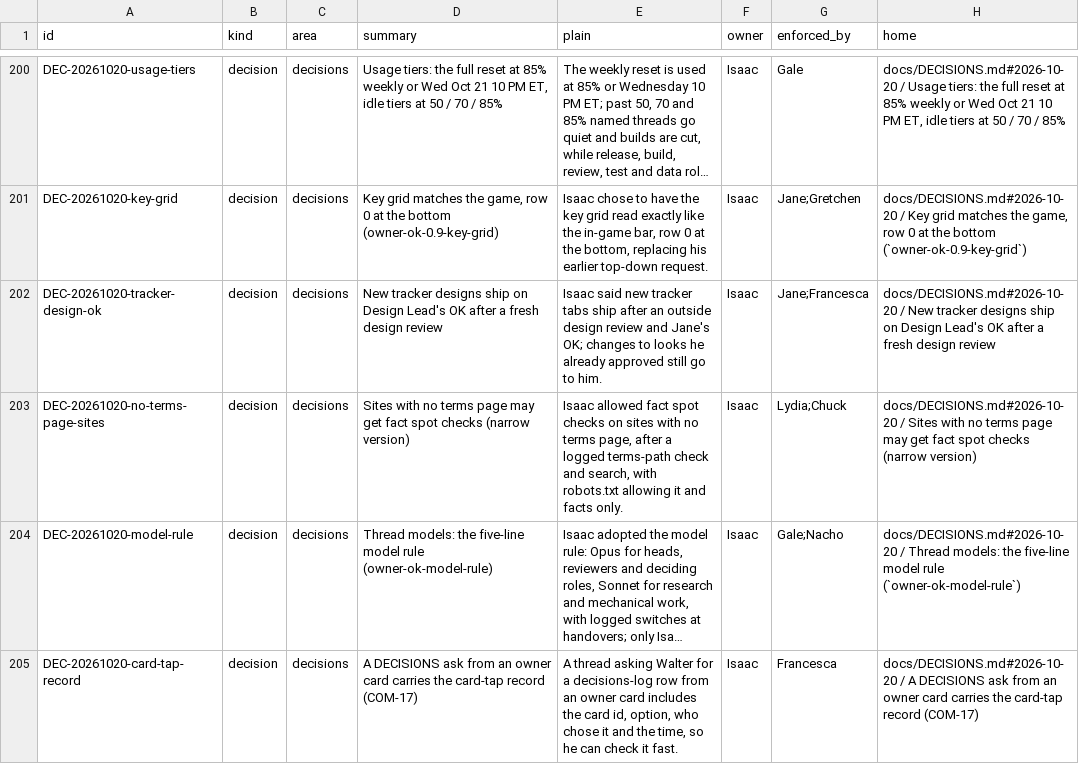
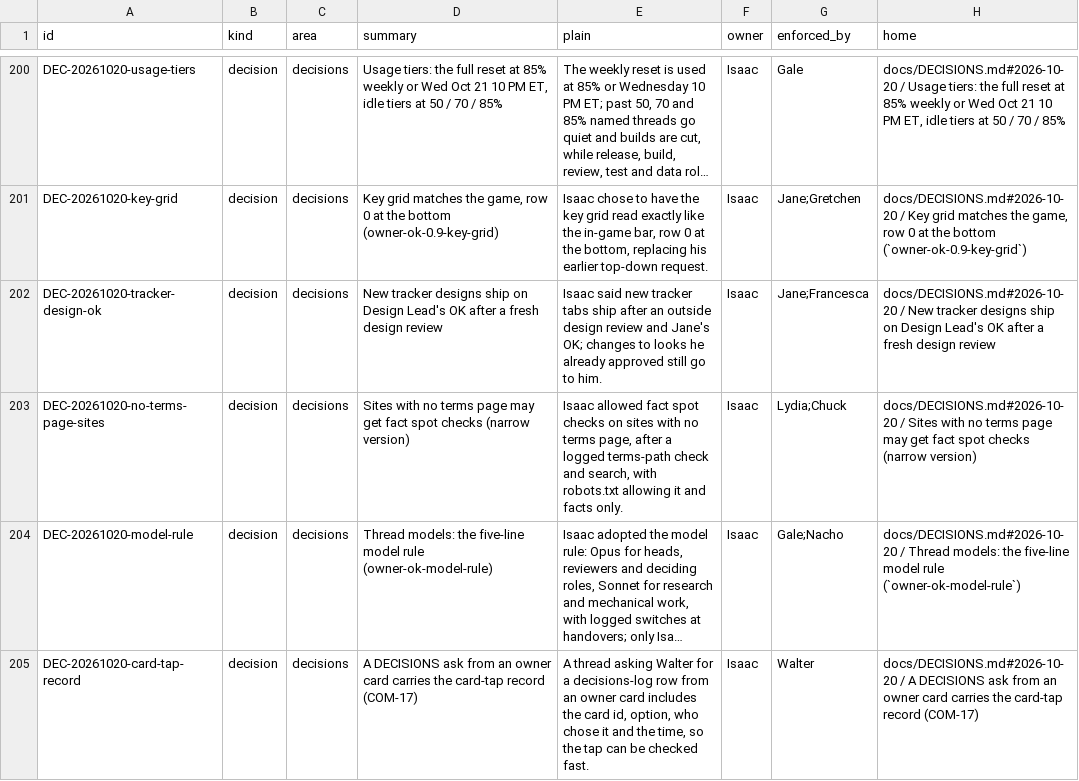
Before and after one commit to HackTheMeatball/daeva-companion, a CSV file: docs/kaizen/ledger.csv, drawn as a sheet; only a part is shown, gaps mark what is left out; long unchanged cells end in …; the diff covers the shown part only; the diff names each change by its address in the sheet, - before the commit and + after, or states it on an @@ line.

```diff
--- a/docs/kaizen/ledger.csv
+++ b/docs/kaizen/ledger.csv
-E205 (plain): …time, so he can check it fast.
+E205 (plain): …time, so the tap can be checked fast.
-G205 (enforced_by): Francesca
+G205 (enforced_by): Walter
```
Also changed, not shown: 1 added row and 3 edited cells elsewhere in this file, 1 other file.
